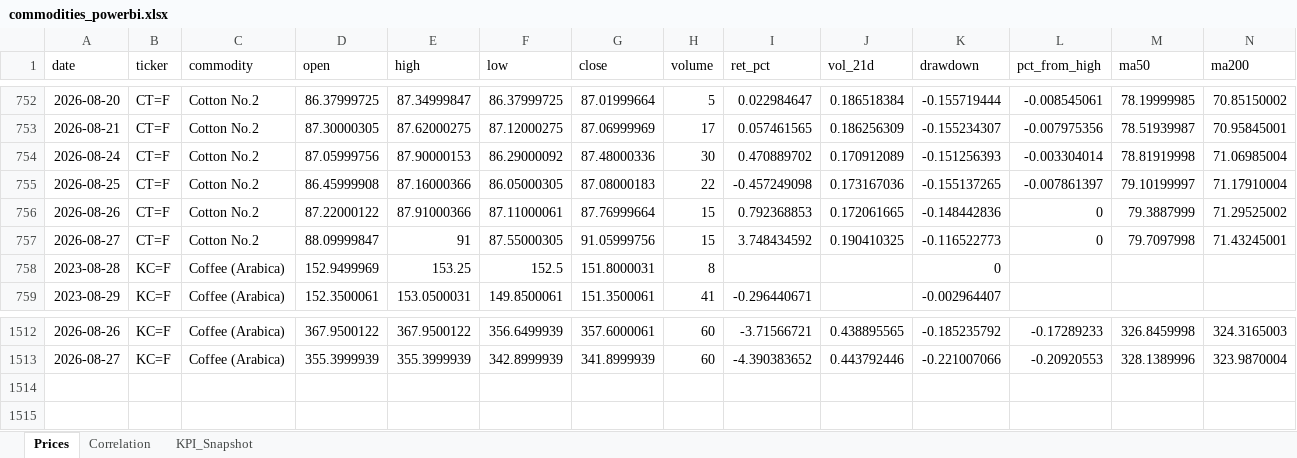
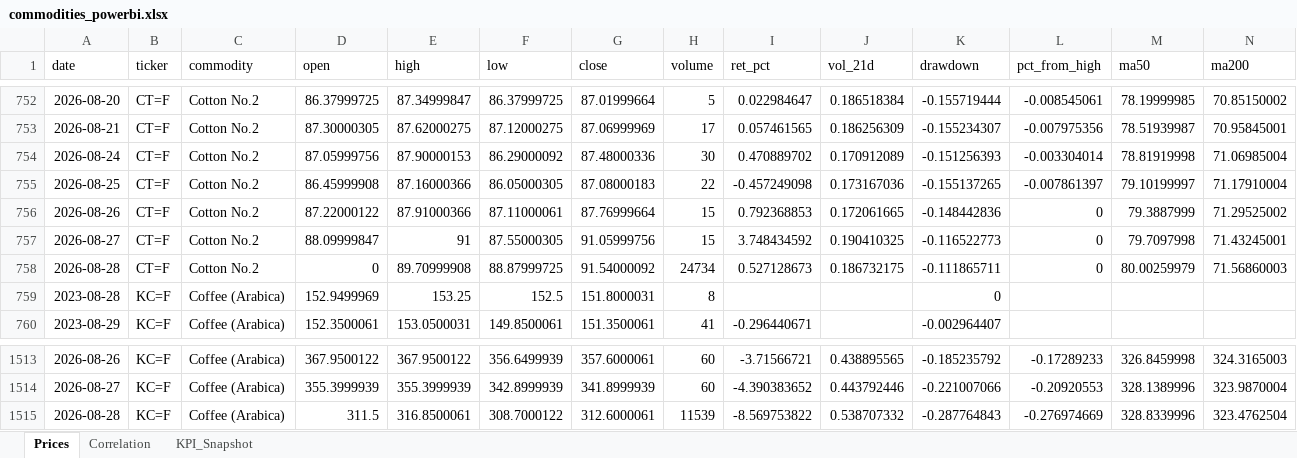
Before and after one commit to rodrigo-carfon/rodrigo-carfon.github.io, an Excel workbook: commodity-risk-dashboard/data/commodities_powerbi.xlsx, sheet Prices, drawn as a sheet; only a part is shown, gaps mark what is left out; values as stored, in another font and other column widths than the file's, no borders; rows hold the shown columns only; the diff names each change by its address in the sheet, - before the commit and + after, or states it on an @@ line.

```diff
--- a/commodity-risk-dashboard/data/commodities_powerbi.xlsx (sheet Prices)
+++ b/commodity-risk-dashboard/data/commodities_powerbi.xlsx (sheet Prices)
+row 758: 2026-08-28 | CT=F | Cotton No.2 | 0 | 89.70999908 | 88.87999725 | 91.54000092 | 24734 | 0.527128673 | 0.186732175 | -0.111865711 | 0 | 80.00259979 | 71.56860003
+row 1515: 2026-08-28 | KC=F | Coffee (Arabica) | 311.5 | 316.8500061 | 308.7000122 | 312.6000061 | 11539 | -8.569753822 | 0.538707332 | -0.287764843 | -0.276974669 | 328.8339996 | 323.4762504
```
Also changed, not shown: sheet KPI_Snapshot, sheet Correlation, 6 other files.
